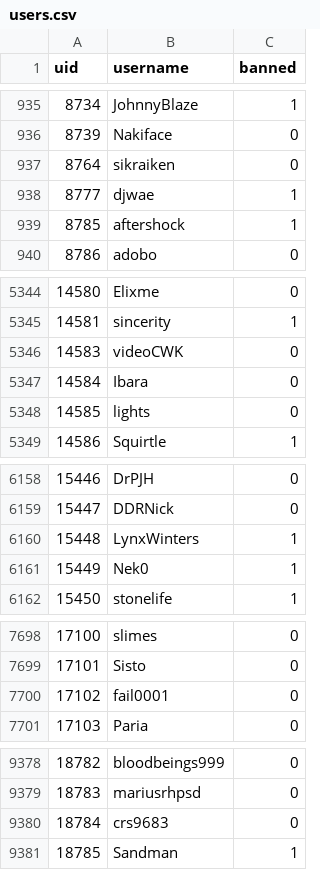
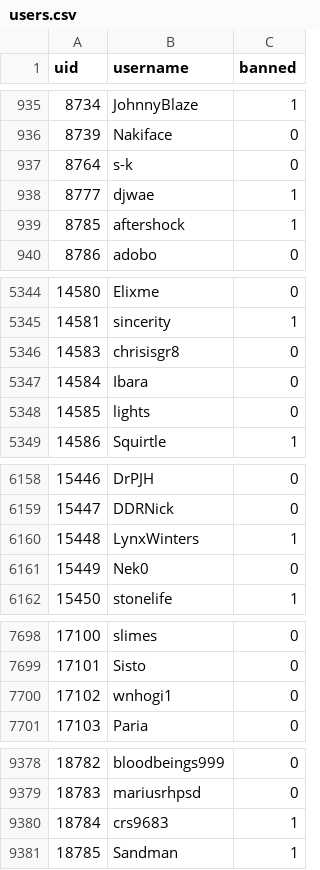
Before and after one commit to h-lunah/file-storage, a CSV file: users.csv, drawn as a sheet; only a part is shown, gaps mark what is left out; the diff covers the shown part only.

```diff
--- a/users.csv
+++ b/users.csv
@@ -936,3 +936,3 @@ uid,username,banned
 8739,Nakiface,0
-8764,sikraiken,0
+8764,s-k,0
 8777,djwae,1
@@ -5345,3 +5345,3 @@ uid,username,banned
 14581,sincerity,1
-14583,videoCWK,0
+14583,chrisisgr8,0
 14584,Ibara,0
@@ -6160,3 +6160,3 @@ uid,username,banned
 15448,LynxWinters,1
-15449,Nek0,1
+15449,Nek0,0
 15450,stonelife,1
@@ -7699,3 +7699,3 @@ uid,username,banned
 17101,Sisto,0
-17102,fail0001,0
+17102,wnhogi1,0
 17103,Paria,0
@@ -9379,3 +9379,3 @@ uid,username,banned
 18783,mariusrhpsd,0
-18784,crs9683,0
+18784,crs9683,1
 18785,Sandman,1
```
Also changed, not shown: 21 added rows and 16 edited cells elsewhere in this file.
